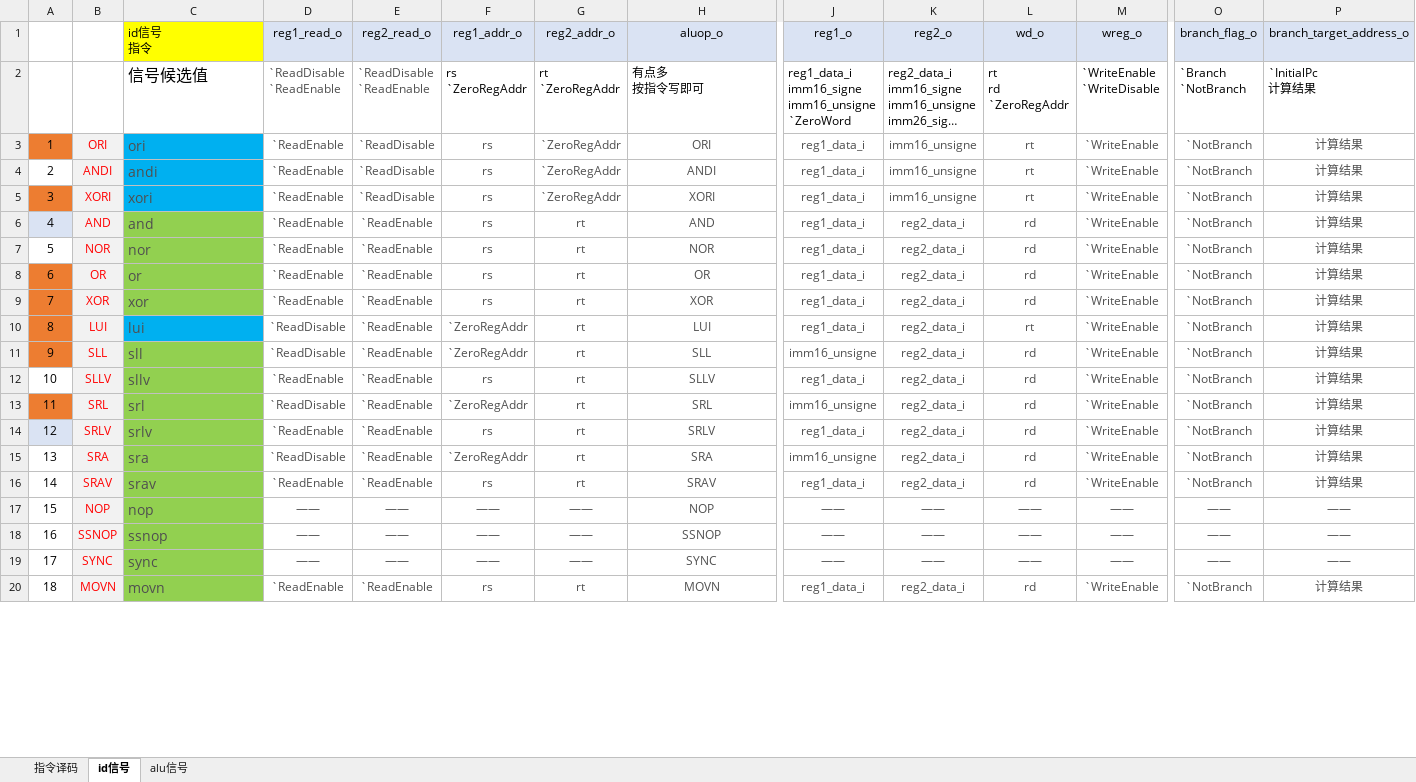
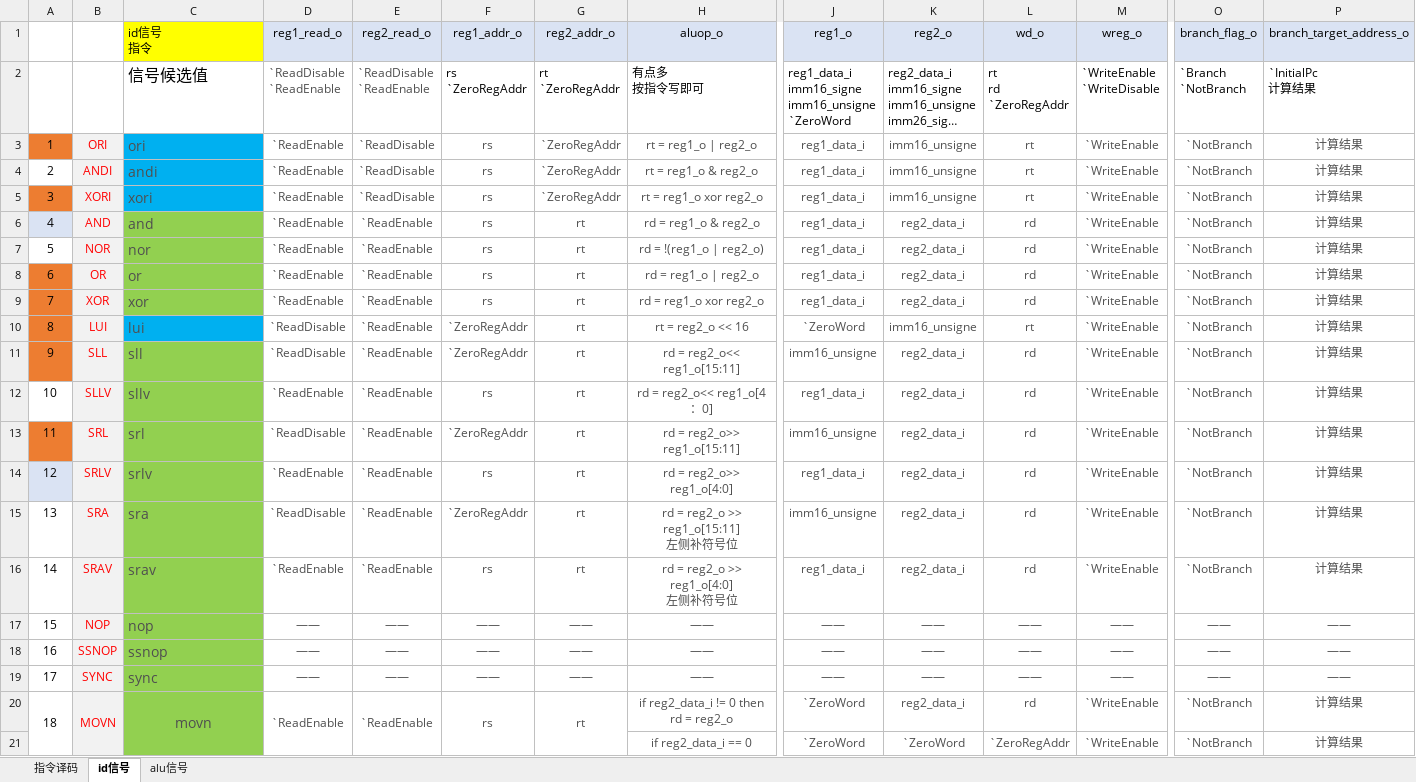
Before and after one commit to Jump-Wang-111/naive-mips, an Excel workbook: 指令.xlsx, sheet id信号, drawn as a sheet; only a part is shown, gaps mark what is left out; long unchanged cells end in …; values as stored, in another font and other column widths than the file's, no borders; rows hold the shown columns only; ↵ is a line break in a cell; the diff covers the shown part only; the diff names each change by its address in the sheet, - before the commit and + after, or states it on an @@ line.

Commit message:
inst.xlsx edit 8.26 21:22 update aluop_o.

```diff
--- a/指令.xlsx (sheet id信号)
+++ b/指令.xlsx (sheet id信号)
-H3 (aluop_o): ORI
+H3 (aluop_o): rt = reg1_o | reg2_o
-H4 (aluop_o): ANDI
+H4 (aluop_o): rt = reg1_o & reg2_o
-H5 (aluop_o): XORI
+H5 (aluop_o): rt = reg1_o xor reg2_o
-H6 (aluop_o): AND
+H6 (aluop_o): rd = reg1_o & reg2_o
-H7 (aluop_o): NOR
+H7 (aluop_o): rd = !(reg1_o | reg2_o)
-H8 (aluop_o): OR
+H8 (aluop_o): rd = reg1_o | reg2_o
-H9 (aluop_o): XOR
+H9 (aluop_o): rd = reg1_o xor reg2_o
-H10 (aluop_o): LUI
+H10 (aluop_o): rt = reg2_o << 16
-J10 (reg1_o): reg1_data_i
+J10 (reg1_o): `ZeroWord
-K10 (reg2_o): reg2_data_i
+K10 (reg2_o): imm16_unsigne
-H11 (aluop_o): SLL
+H11 (aluop_o): rd = reg2_o<< reg1_o[15:11]
-H12 (aluop_o): SLLV
+H12 (aluop_o): rd = reg2_o<< reg1_o[4：0]
-H13 (aluop_o): SRL
+H13 (aluop_o): rd = reg2_o>> reg1_o[15:11]
-H14 (aluop_o): SRLV
+H14 (aluop_o): rd = reg2_o>> reg1_o[4:0]
-H15 (aluop_o): SRA
+H15 (aluop_o): rd = reg2_o >> reg1_o[15:11] ↵ 左侧补符号位
-H16 (aluop_o): SRAV
+H16 (aluop_o): rd = reg2_o >> reg1_o[4:0] ↵ 左侧补符号位
-H17 (aluop_o): NOP
+H17 (aluop_o): ——
-H18 (aluop_o): SSNOP
+H18 (aluop_o): ——
-H19 (aluop_o): SYNC
+H19 (aluop_o): ——
+A20:A21 merged
+B20:B21 merged
-C20 alignment: left
+C20 alignment: center
+C20:C21 merged
+D20:D21 merged
+E20:E21 merged
+F20:F21 merged
+G20:G21 merged
-H20 (aluop_o): MOVN
+H20 (aluop_o): if reg2_data_i != 0 then rd = reg2_o
-J20 (reg1_o): reg1_data_i
+J20 (reg1_o): `ZeroWord
+row 21:  |  |  |  |  |  |  | if reg2_data_i == 0 | `ZeroWord | `ZeroWord | `ZeroRegAddr | `WriteEnable | `NotBranch | 计算结果
```
Also changed, not shown: 1 added row, 46 edited cells, cell formats and merged cells elsewhere in this sheet, sheet 指令译码.
